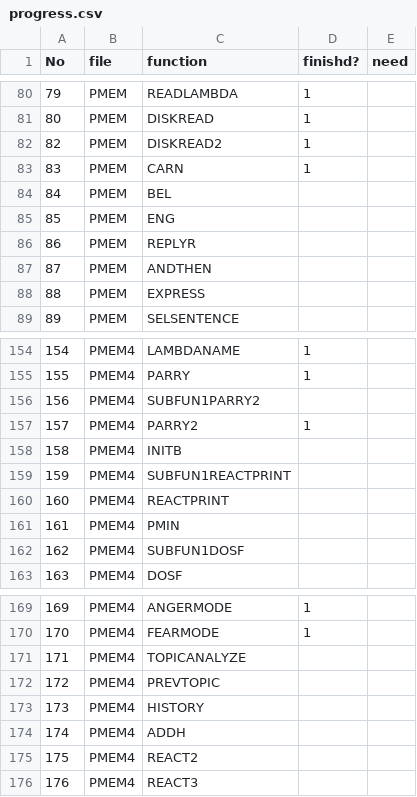
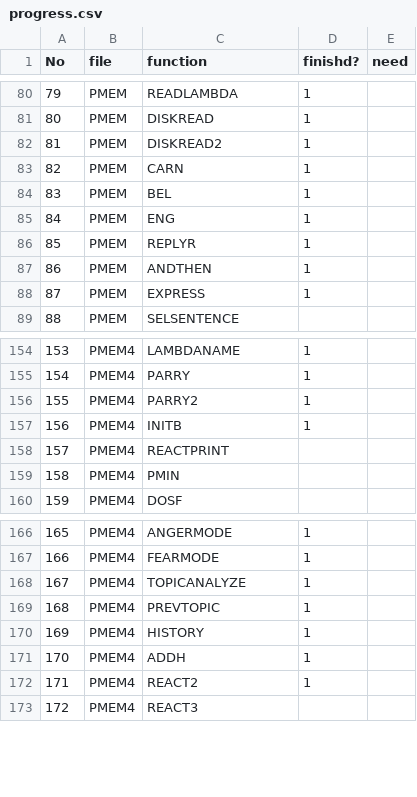
Before and after one commit to sazare/LispZone, a CSV file: parrydoc/progress.csv, drawn as a sheet; only a part is shown, gaps mark what is left out; removed rows and columns are numbered as before the commit, all else as after; the diff covers the shown part only; the diff names each change by its address in the sheet, - before the commit and + after, or states it on an @@ line.

Commit message:
removed duplicate functions in pmem4.lisp
updated progress.csv
	modified:   pmem4.lisp
	modified:   ../parrydoc/progress.csv

```diff
--- a/parrydoc/progress.csv
+++ b/parrydoc/progress.csv
@@ column A (No) renumbered between rows 82 and 261 @@
-D84:D88 (finishd?): (empty)
+D84:D88 (finishd?): 1
-row 156: 156 | PMEM4 | SUBFUN1PARRY2
-D157 (finishd?): (empty)
+D157 (finishd?): 1
-row 159: 159 | PMEM4 | SUBFUN1REACTPRINT
-row 162: 162 | PMEM4 | SUBFUN1DOSF
-D168:D172 (finishd?): (empty)
+D168:D172 (finishd?): 1
```
Also changed, not shown: 2 edited cells elsewhere in this file, 1 other file.
